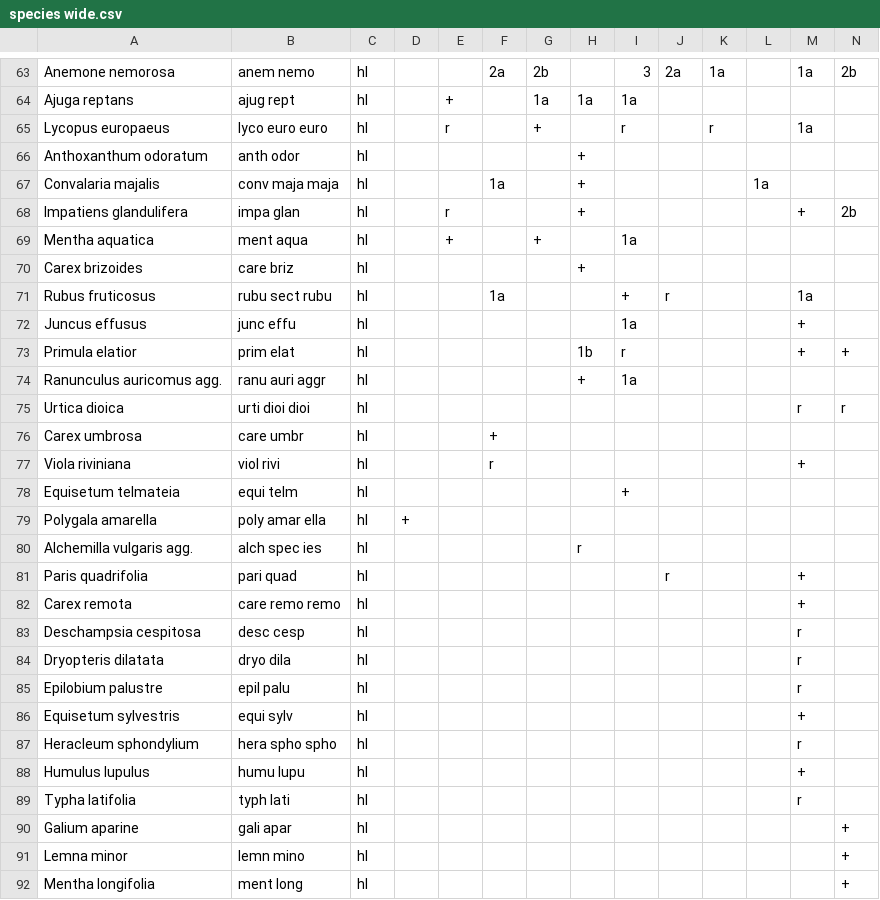
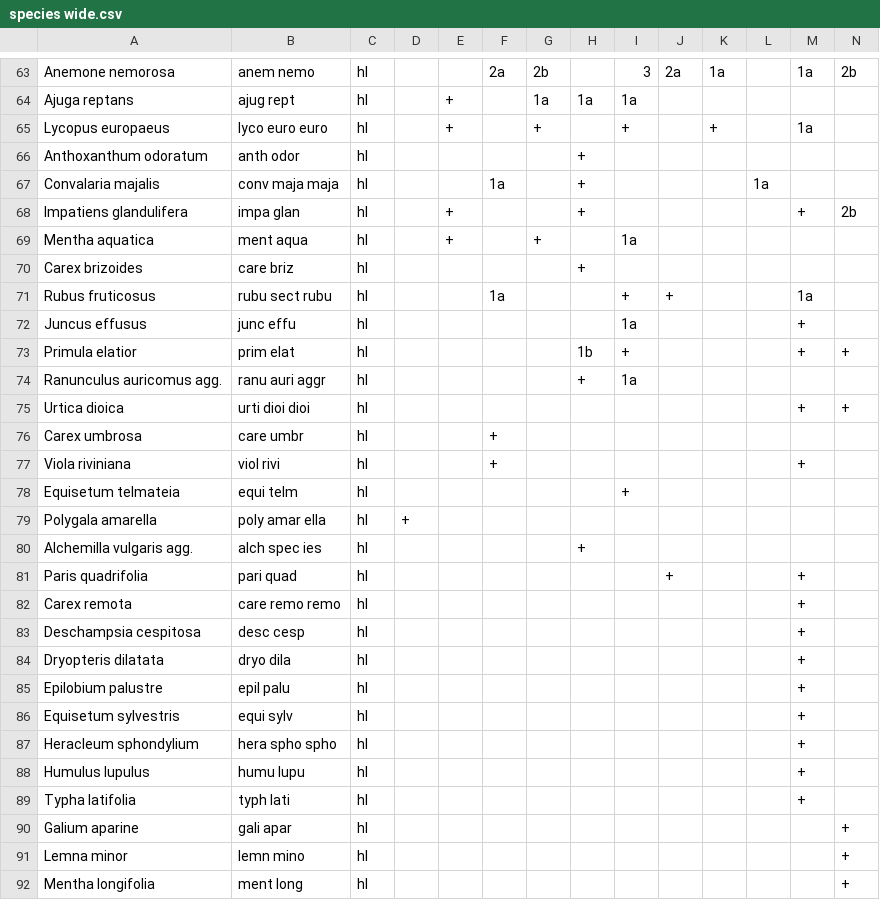
Before and after one commit to kardinal-eros/vegsoup-data, a CSV file: reslberg dta/species wide.csv, drawn as a sheet; only a part is shown, gaps mark what is left out; the diff covers the shown part only.

```diff
--- a/reslberg dta/species wide.csv
+++ b/reslberg dta/species wide.csv
@@ -64,27 +64,27 @@ Anemone nemorosa,anem nemo,hl,,,2a,2b,,3,2a,1a,,1a,2b
 Ajuga reptans,ajug rept,hl,,+,,1a,1a,1a,,,,,
-Lycopus europaeus,lyco euro euro,hl,,r,,+,,r,,r,,1a,
+Lycopus europaeus,lyco euro euro,hl,,+,,+,,+,,+,,1a,
 Anthoxanthum odoratum,anth odor,hl,,,,,+,,,,,,
 Convalaria majalis,conv maja maja,hl,,,1a,,+,,,,1a,,
-Impatiens glandulifera,impa glan,hl,,r,,,+,,,,,+,2b
+Impatiens glandulifera,impa glan,hl,,+,,,+,,,,,+,2b
 Mentha aquatica,ment aqua,hl,,+,,+,,1a,,,,,
 Carex brizoides,care briz,hl,,,,,+,,,,,,
-Rubus fruticosus,rubu sect rubu,hl,,,1a,,,+,r,,,1a,
+Rubus fruticosus,rubu sect rubu,hl,,,1a,,,+,+,,,1a,
 Juncus effusus,junc effu,hl,,,,,,1a,,,,+,
-Primula elatior,prim elat,hl,,,,,1b,r,,,,+,+
+Primula elatior,prim elat,hl,,,,,1b,+,,,,+,+
 Ranunculus auricomus agg.,ranu auri aggr,hl,,,,,+,1a,,,,,
-Urtica dioica,urti dioi dioi,hl,,,,,,,,,,r,r
+Urtica dioica,urti dioi dioi,hl,,,,,,,,,,+,+
 Carex umbrosa,care umbr,hl,,,+,,,,,,,,
-Viola riviniana,viol rivi,hl,,,r,,,,,,,+,
+Viola riviniana,viol rivi,hl,,,+,,,,,,,+,
 Equisetum telmateia,equi telm,hl,,,,,,+,,,,,
 Polygala amarella,poly amar ella,hl,+,,,,,,,,,,
-Alchemilla vulgaris agg.,alch spec ies,hl,,,,,r,,,,,,
-Paris quadrifolia,pari quad,hl,,,,,,,r,,,+,
+Alchemilla vulgaris agg.,alch spec ies,hl,,,,,+,,,,,,
+Paris quadrifolia,pari quad,hl,,,,,,,+,,,+,
 Carex remota,care remo remo,hl,,,,,,,,,,+,
-Deschampsia cespitosa,desc cesp,hl,,,,,,,,,,r,
-Dryopteris dilatata,dryo dila,hl,,,,,,,,,,r,
-Epilobium palustre,epil palu,hl,,,,,,,,,,r,
+Deschampsia cespitosa,desc cesp,hl,,,,,,,,,,+,
+Dryopteris dilatata,dryo dila,hl,,,,,,,,,,+,
+Epilobium palustre,epil palu,hl,,,,,,,,,,+,
 Equisetum sylvestris,equi sylv,hl,,,,,,,,,,+,
-Heracleum sphondylium,hera spho spho,hl,,,,,,,,,,r,
+Heracleum sphondylium,hera spho spho,hl,,,,,,,,,,+,
 Humulus lupulus,humu lupu,hl,,,,,,,,,,+,
-Typha latifolia,typh lati,hl,,,,,,,,,,r,
+Typha latifolia,typh lati,hl,,,,,,,,,,+,
 Galium aparine,gali apar,hl,,,,,,,,,,,+
```
Also changed, not shown: 37 edited cells elsewhere in this file, 12 other files.
